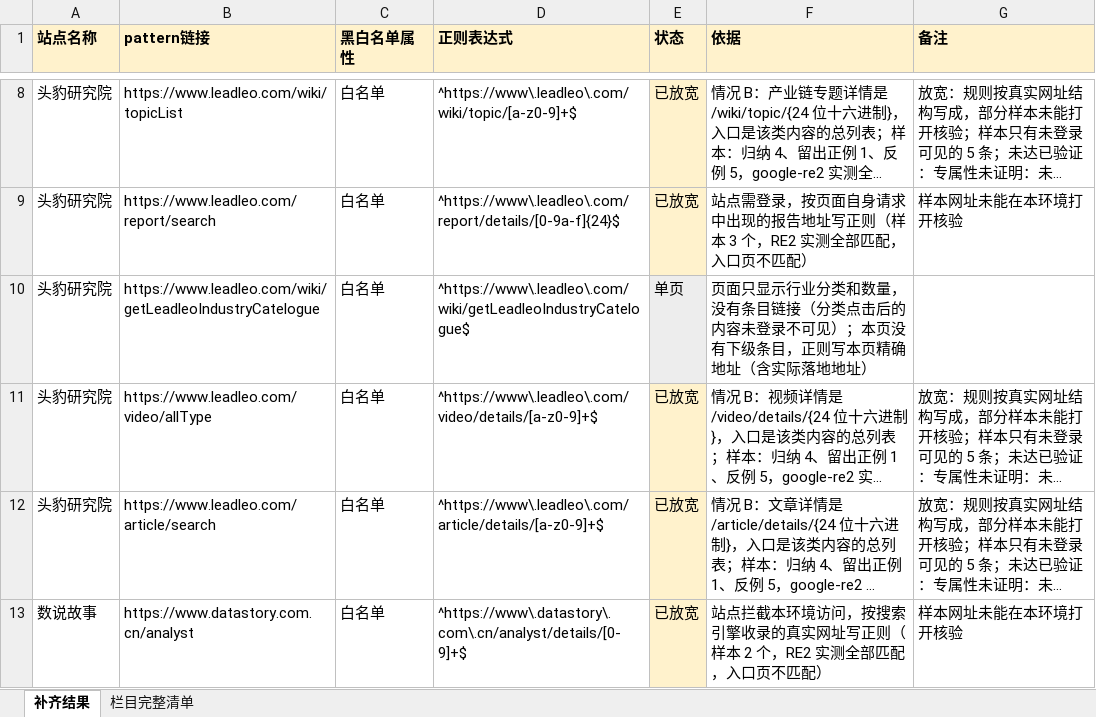
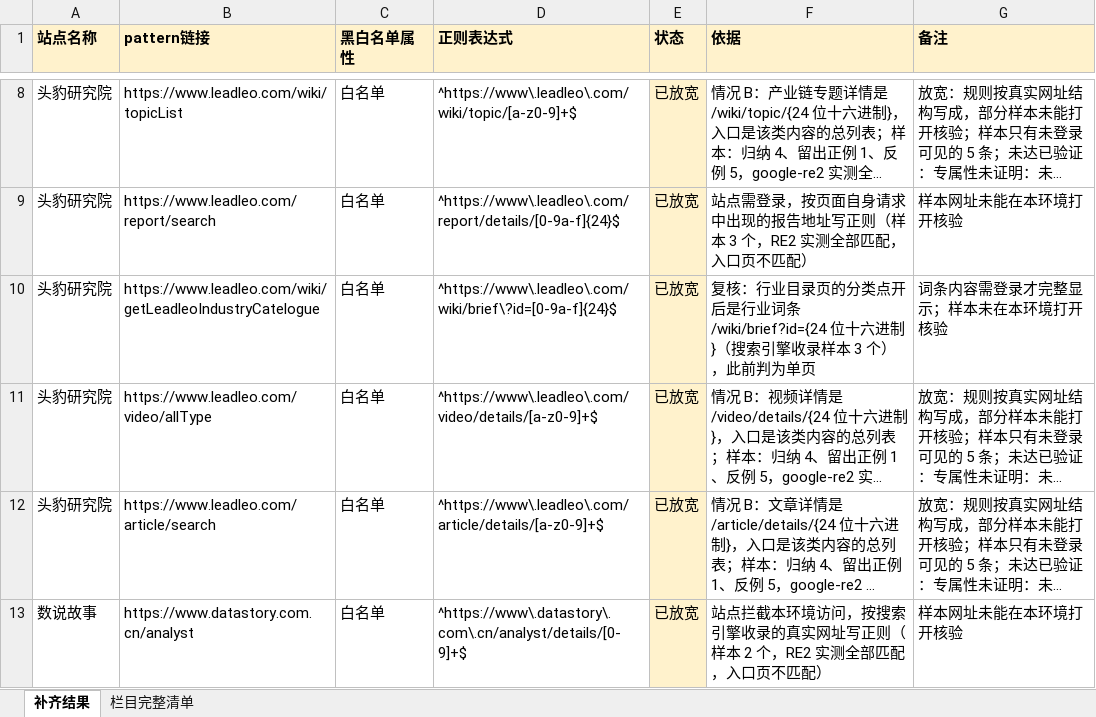
Before and after one commit to wchance0202-ctrl/hello-world, an Excel workbook: url-pattern-verification/fill/result-fill.xlsx, sheet 补齐结果, drawn as a sheet; only a part is shown, gaps mark what is left out; long unchanged cells end in …; values as stored, in another font and other column widths than the file's, no borders; the diff covers the shown part only; the diff names each change by its address in the sheet, - before the commit and + after, or states it on an @@ line.

```diff
--- a/url-pattern-verification/fill/result-fill.xlsx (sheet 补齐结果)
+++ b/url-pattern-verification/fill/result-fill.xlsx (sheet 补齐结果)
-D10 (正则表达式): ^https://www\.leadleo\.com/wiki/getLeadleoIndustryCatelogue$
+D10 (正则表达式): ^https://www\.leadleo\.com/wiki/brief\?id=[0-9a-f]{24}$
-E10 (状态): 单页
+E10 (状态): 已放宽
-E10 fill: #EDEDED
+E10 fill: #FFF2CC
-F10 (依据): 页面只显示行业分类和数量，没有条目链接（分类点击后的内容未登录不可见）；本页没有下级条目，正则写本页精确地址（含实际落地地址）
+F10 (依据): 复核：行业目录页的分类点开后是行业词条 /wiki/brief?id={24 位十六进制}（搜索引擎收录样本 3 个），此前判为单页
-G10 (备注): (empty)
+G10 (备注): 词条内容需登录才完整显示；样本未在本环境打开核验
```
Also changed, not shown: 14 edited cells and cell formats elsewhere in this sheet, url-pattern-verification/handoff/unfinished.xlsx, 23 other files.
